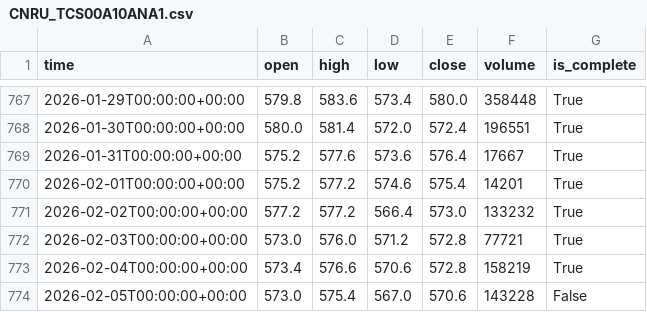
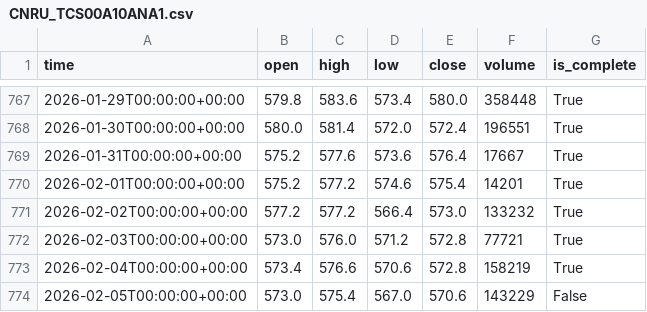
Before and after one commit to boris-on/hse-it, a CSV file: stocks/CNRU_TCS00A10ANA1.csv, drawn as a sheet; only a part is shown, gaps mark what is left out.

```diff
--- a/stocks/CNRU_TCS00A10ANA1.csv
+++ b/stocks/CNRU_TCS00A10ANA1.csv
@@ -773,2 +773,2 @@
 2026-02-04T00:00:00+00:00,573.4,576.6,570.6,572.8,158219,True
-2026-02-05T00:00:00+00:00,573.0,575.4,567.0,570.6,143228,False
+2026-02-05T00:00:00+00:00,573.0,575.4,567.0,570.6,143229,False
```
Also changed, not shown: stocks/ABIO_TCS10A0JNAB6.csv, stocks/ALRS_BBG004S68B31.csv, 15 other files.
